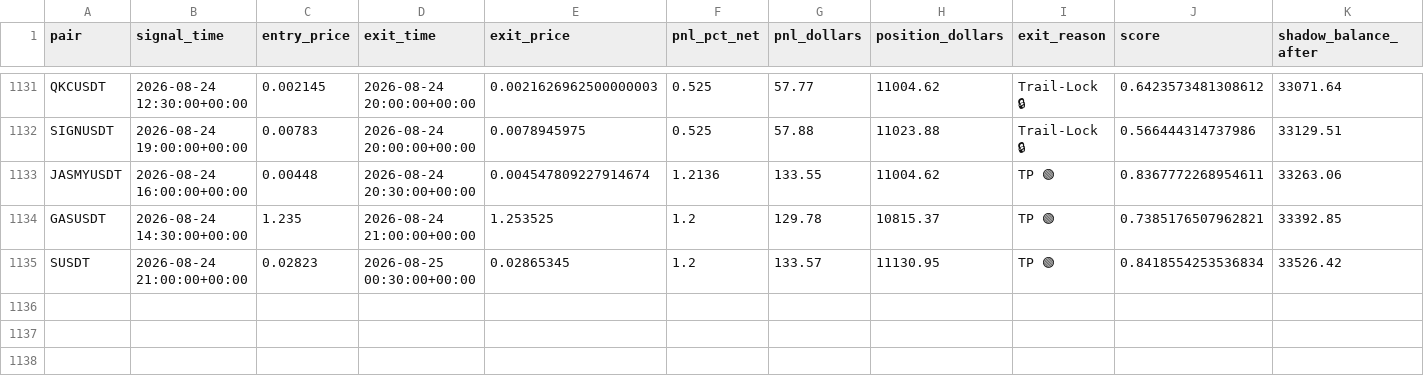
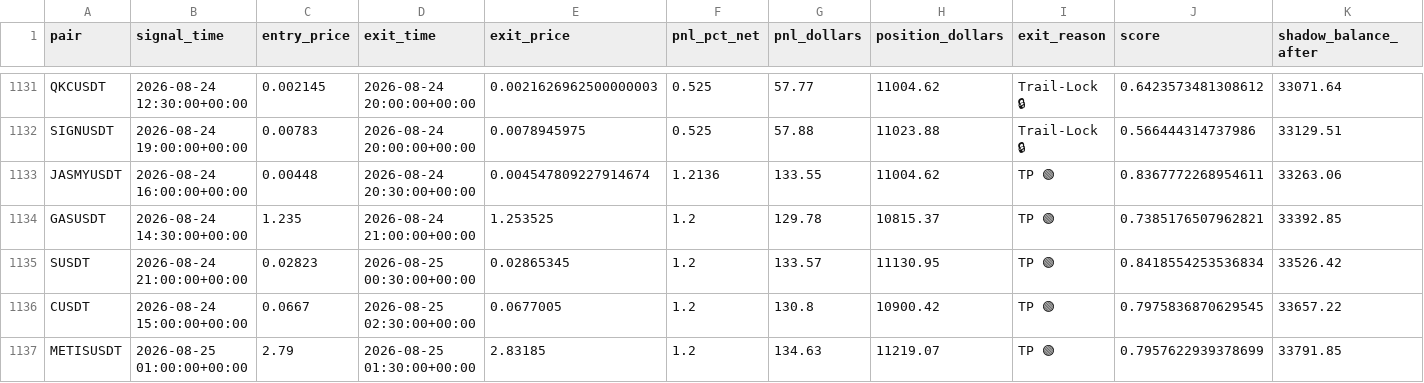
Before and after one commit to tlal1000666-ux/scalpingtalalbot, a CSV file: shadow_trades_log.csv, drawn as a sheet; only a part is shown, gaps mark what is left out; the diff names each change by its address in the sheet, - before the commit and + after, or states it on an @@ line.

```diff
--- a/shadow_trades_log.csv
+++ b/shadow_trades_log.csv
+row 1136: CUSDT | 2026-08-24 15:00:00+00:00 | 0.0667 | 2026-08-25 02:30:00+00:00 | 0.0677005 | 1.2 | 130.8 | 10900.42 | TP 🟢 | 0.7975836870629545 | 33657.22
+row 1137: METISUSDT | 2026-08-25 01:00:00+00:00 | 2.79 | 2026-08-25 01:30:00+00:00 | 2.83185 | 1.2 | 134.63 | 11219.07 | TP 🟢 | 0.7957622939378699 | 33791.85
```
Also changed, not shown: trades_log.csv, 1 other file.
